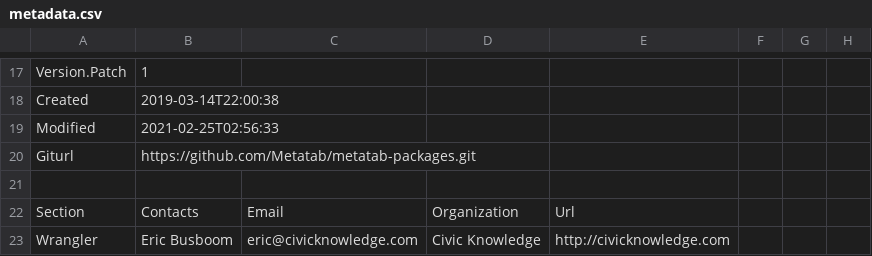
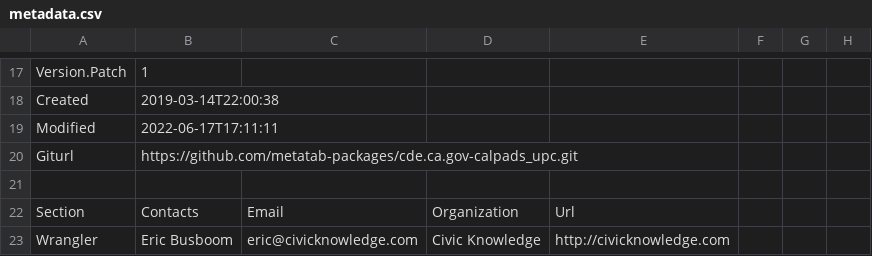
Before and after one commit to metatab-packages/cde.ca.gov-calpads_upc, a CSV file: metadata.csv, drawn as a sheet; only a part is shown, gaps mark what is left out.

Commit message:
Updating Git url

```diff
--- a/metadata.csv
+++ b/metadata.csv
@@ -18,4 +18,4 @@ Version.Patch,1
 Created,2019-03-14T22:00:38
-Modified,2021-02-25T02:56:33
-Giturl,https://github.com/Metatab/metatab-packages.git
+Modified,2022-06-17T17:11:11
+Giturl,https://github.com/metatab-packages/cde.ca.gov-calpads_upc.git
 ""
```
